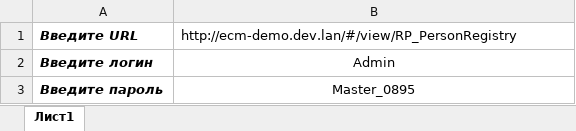
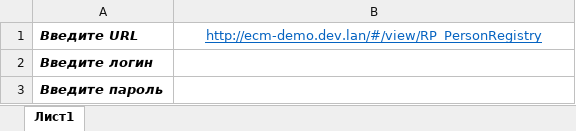
Before and after one commit to AutoTestLexema/AutoTestRPA, an Excel workbook: 1.FiziceskieLica/Логин и пароль.xlsx, sheet Лист1, drawn as a sheet; values as stored, in another font and other column widths than the file's, no borders; the diff names each change by its address in the sheet, - before the commit and + after, or states it on an @@ line.

```diff
--- a/1.FiziceskieLica/Логин и пароль.xlsx (sheet Лист1)
+++ b/1.FiziceskieLica/Логин и пароль.xlsx (sheet Лист1)
@@ B1 underline: off → on, text colour: black → #0563C1, alignment: left → center @@
-B2: Admin
+B2: (empty)
-B3: Master_0895
+B3: (empty)
```
Also changed, not shown: 2.Podrazdelenie/Логин и пароль.xlsx, 3.Dolgnosti/Логин и пароль.xlsx.
